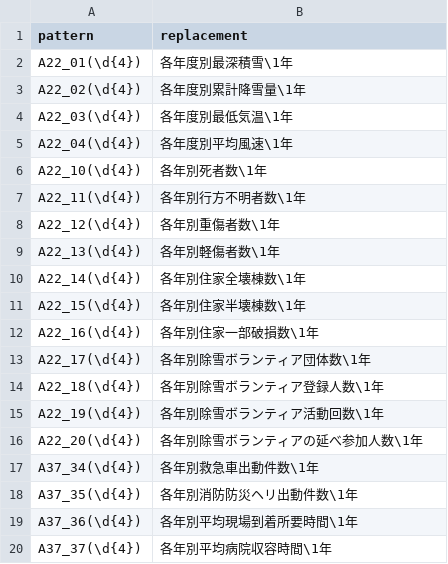
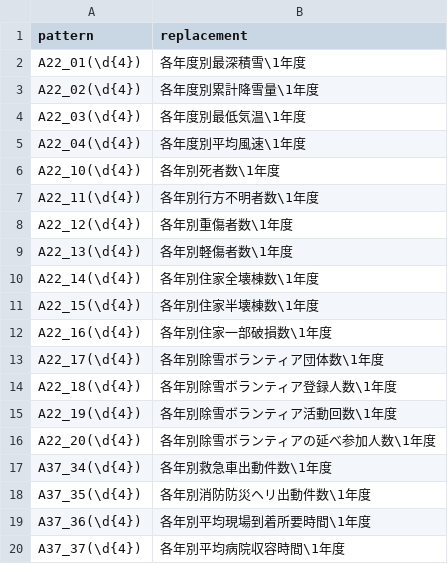
Before and after one commit to yutannihilation/kokudosuuchiUtils, a CSV file: inst/extdata/KSJMetadata_code_year_cols.csv, drawn as a sheet.

Commit message:
update KSJMetadata_code_year_cols

```diff
--- a/inst/extdata/KSJMetadata_code_year_cols.csv
+++ b/inst/extdata/KSJMetadata_code_year_cols.csv
@@ -1,20 +1,20 @@
 pattern,replacement
-A22_01(\d{4}),各年度別最深積雪\1年
-A22_02(\d{4}),各年度別累計降雪量\1年
-A22_03(\d{4}),各年度別最低気温\1年
-A22_04(\d{4}),各年度別平均風速\1年
-A22_10(\d{4}),各年別死者数\1年
-A22_11(\d{4}),各年別行方不明者数\1年
-A22_12(\d{4}),各年別重傷者数\1年
-A22_13(\d{4}),各年別軽傷者数\1年
-A22_14(\d{4}),各年別住家全壊棟数\1年
-A22_15(\d{4}),各年別住家半壊棟数\1年
-A22_16(\d{4}),各年別住家一部破損数\1年
-A22_17(\d{4}),各年別除雪ボランティア団体数\1年
-A22_18(\d{4}),各年別除雪ボランティア登録人数\1年
-A22_19(\d{4}),各年別除雪ボランティア活動回数\1年
-A22_20(\d{4}),各年別除雪ボランティアの延べ参加人数\1年
-A37_34(\d{4}),各年別救急車出動件数\1年
-A37_35(\d{4}),各年別消防防災ヘリ出動件数\1年
-A37_36(\d{4}),各年別平均現場到着所要時間\1年
-A37_37(\d{4}),各年別平均病院収容時間\1年
+A22_01(\d{4}),各年度別最深積雪\1年度
+A22_02(\d{4}),各年度別累計降雪量\1年度
+A22_03(\d{4}),各年度別最低気温\1年度
+A22_04(\d{4}),各年度別平均風速\1年度
+A22_10(\d{4}),各年別死者数\1年度
+A22_11(\d{4}),各年別行方不明者数\1年度
+A22_12(\d{4}),各年別重傷者数\1年度
+A22_13(\d{4}),各年別軽傷者数\1年度
+A22_14(\d{4}),各年別住家全壊棟数\1年度
+A22_15(\d{4}),各年別住家半壊棟数\1年度
+A22_16(\d{4}),各年別住家一部破損数\1年度
+A22_17(\d{4}),各年別除雪ボランティア団体数\1年度
+A22_18(\d{4}),各年別除雪ボランティア登録人数\1年度
+A22_19(\d{4}),各年別除雪ボランティア活動回数\1年度
+A22_20(\d{4}),各年別除雪ボランティアの延べ参加人数\1年度
+A37_34(\d{4}),各年別救急車出動件数\1年度
+A37_35(\d{4}),各年別消防防災ヘリ出動件数\1年度
+A37_36(\d{4}),各年別平均現場到着所要時間\1年度
+A37_37(\d{4}),各年別平均病院収容時間\1年度
```
Also changed, not shown: 2 other files.
